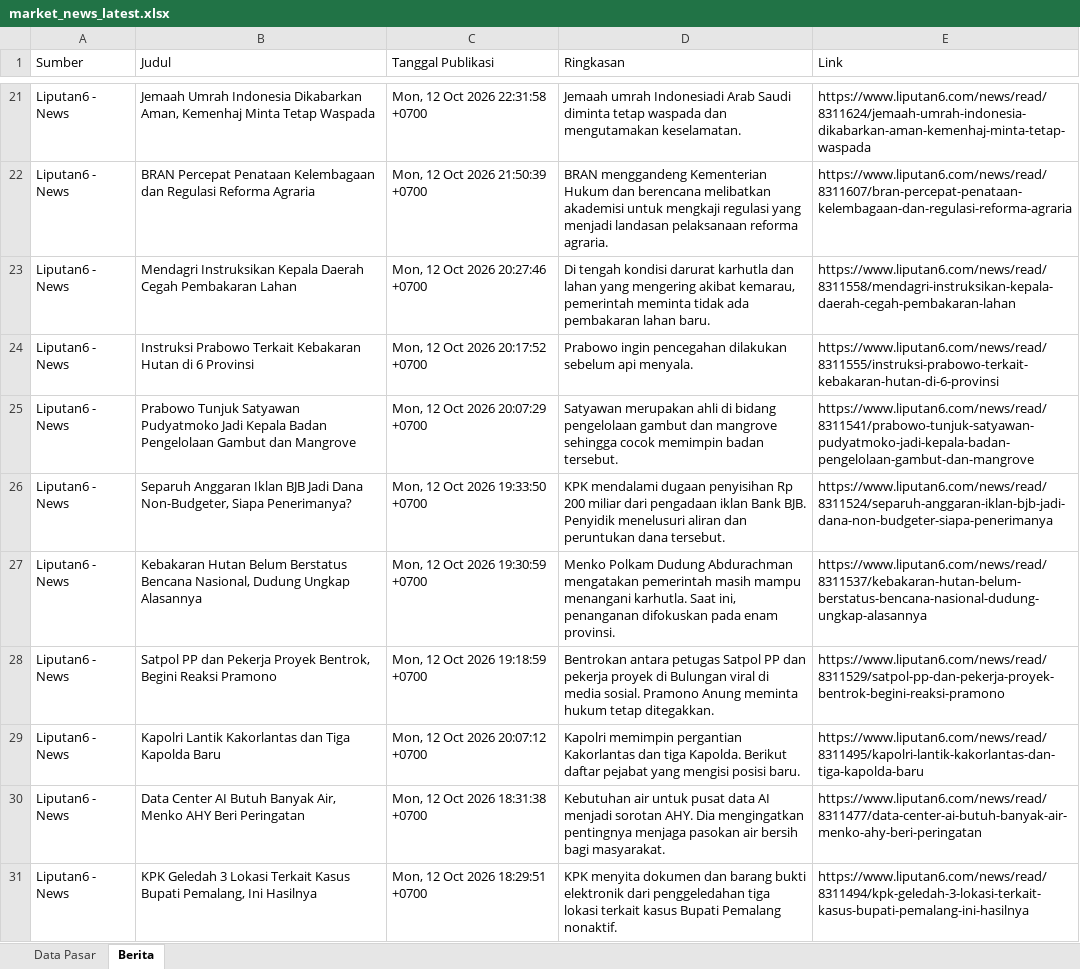
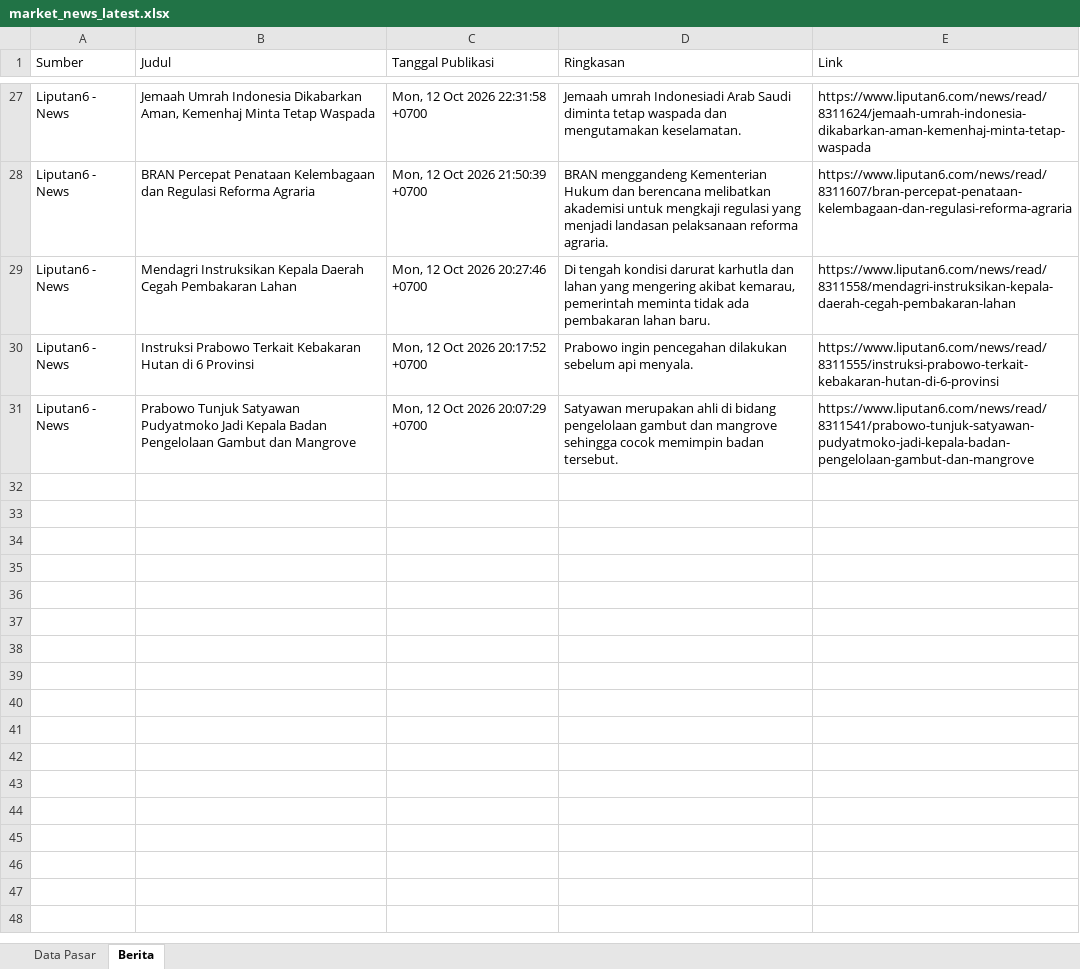
Before and after one commit to misabdussalam/market-news-tracker, an Excel workbook: data/market_news_latest.xlsx, sheet Berita, drawn as a sheet; only a part is shown, gaps mark what is left out; values as stored, in another font and other column widths than the file's, no borders; removed rows and columns are numbered as before the commit, all else as after; the diff covers the shown part only; the diff names each change by its address in the sheet, - before the commit and + after, or states it on an @@ line.

```diff
--- a/data/market_news_latest.xlsx (sheet Berita)
+++ b/data/market_news_latest.xlsx (sheet Berita)
-row 26: Liputan6 - News | Separuh Anggaran Iklan BJB Jadi Dana Non-Budgeter, Siapa Penerimanya? | Mon, 12 Oct 2026 19:33:50 +0700 | KPK mendalami dugaan penyisihan Rp 200 miliar dari pengadaan iklan Bank BJB. Penyidik menelusuri aliran dan peruntukan dana tersebut. | https://www.liputan6.com/news/read/8311524/separuh-anggaran-iklan-bjb-jadi-dana-non-budgeter-siapa-penerimanya
-row 27: Liputan6 - News | Kebakaran Hutan Belum Berstatus Bencana Nasional, Dudung Ungkap Alasannya | Mon, 12 Oct 2026 19:30:59 +0700 | Menko Polkam Dudung Abdurachman mengatakan pemerintah masih mampu menangani karhutla. Saat ini, penanganan difokuskan pada enam provinsi. | https://www.liputan6.com/news/read/8311537/kebakaran-hutan-belum-berstatus-bencana-nasional-dudung-ungkap-alasannya
-row 28: Liputan6 - News | Satpol PP dan Pekerja Proyek Bentrok, Begini Reaksi Pramono | Mon, 12 Oct 2026 19:18:59 +0700 | Bentrokan antara petugas Satpol PP dan pekerja proyek di Bulungan viral di media sosial. Pramono Anung meminta hukum tetap ditegakkan. | https://www.liputan6.com/news/read/8311529/satpol-pp-dan-pekerja-proyek-bentrok-begini-reaksi-pramono
-row 29: Liputan6 - News | Kapolri Lantik Kakorlantas dan Tiga Kapolda Baru | Mon, 12 Oct 2026 20:07:12 +0700 | Kapolri memimpin pergantian Kakorlantas dan tiga Kapolda. Berikut daftar pejabat yang mengisi posisi baru. | https://www.liputan6.com/news/read/8311495/kapolri-lantik-kakorlantas-dan-tiga-kapolda-baru
-row 30: Liputan6 - News | Data Center AI Butuh Banyak Air, Menko AHY Beri Peringatan | Mon, 12 Oct 2026 18:31:38 +0700 | Kebutuhan air untuk pusat data AI menjadi sorotan AHY. Dia mengingatkan pentingnya menjaga pasokan air bersih bagi masyarakat. | https://www.liputan6.com/news/read/8311477/data-center-ai-butuh-banyak-air-menko-ahy-beri-peringatan
-row 31: Liputan6 - News | KPK Geledah 3 Lokasi Terkait Kasus Bupati Pemalang, Ini Hasilnya | Mon, 12 Oct 2026 18:29:51 +0700 | KPK menyita dokumen dan barang bukti elektronik dari penggeledahan tiga lokasi terkait kasus Bupati Pemalang nonaktif. | https://www.liputan6.com/news/read/8311494/kpk-geledah-3-lokasi-terkait-kasus-bupati-pemalang-ini-hasilnya
```
Also changed, not shown: 18 added rows and 12 removed rows elsewhere in this sheet, sheet Data Pasar, 3 other files.
